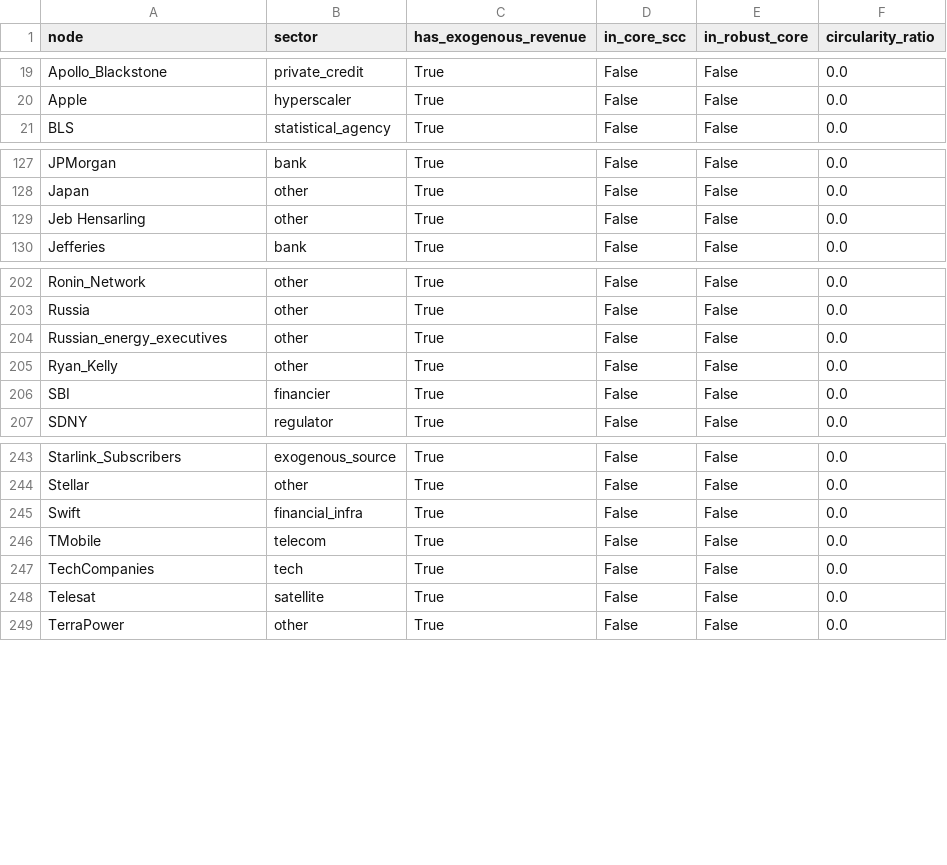
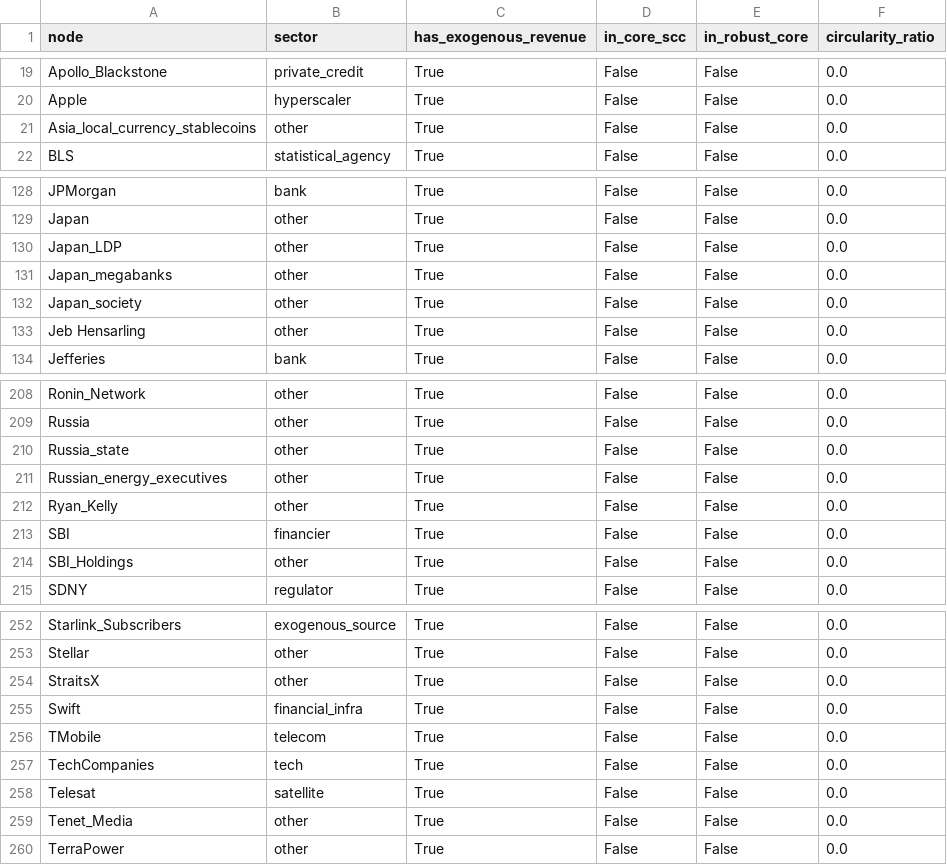
Before and after one commit to pq-cybarg/bubble-map, a CSV file: data/entities.csv, drawn as a sheet; only a part is shown, gaps mark what is left out; the diff covers the shown part only.

```diff
--- a/data/entities.csv
+++ b/data/entities.csv
@@ -20,2 +20,3 @@ Apollo_Blackstone,private_credit,True,False,False,0.0
 Apple,hyperscaler,True,False,False,0.0
+Asia_local_currency_stablecoins,other,True,False,False,0.0
 BLS,statistical_agency,True,False,False,0.0
@@ -128,2 +129,5 @@ JPMorgan,bank,True,False,False,0.0
 Japan,other,True,False,False,0.0
+Japan_LDP,other,True,False,False,0.0
+Japan_megabanks,other,True,False,False,0.0
+Japan_society,other,True,False,False,0.0
 Jeb Hensarling,other,True,False,False,0.0
@@ -203,2 +209,3 @@ Ronin_Network,other,True,False,False,0.0
 Russia,other,True,False,False,0.0
+Russia_state,other,True,False,False,0.0
 Russian_energy_executives,other,True,False,False,0.0
@@ -206,2 +213,3 @@ Ryan_Kelly,other,True,False,False,0.0
 SBI,financier,True,False,False,0.0
+SBI_Holdings,other,True,False,False,0.0
 SDNY,regulator,True,False,False,0.0
@@ -244,2 +253,3 @@ Starlink_Subscribers,exogenous_source,True,False,False,0.0
 Stellar,other,True,False,False,0.0
+StraitsX,other,True,False,False,0.0
 Swift,financial_infra,True,False,False,0.0
@@ -248,2 +258,3 @@ TechCompanies,tech,True,False,False,0.0
 Telesat,satellite,True,False,False,0.0
+Tenet_Media,other,True,False,False,0.0
 TerraPower,other,True,False,False,0.0
```
Also changed, not shown: 6 added rows elsewhere in this file, data/edges.csv, 24 other files.
